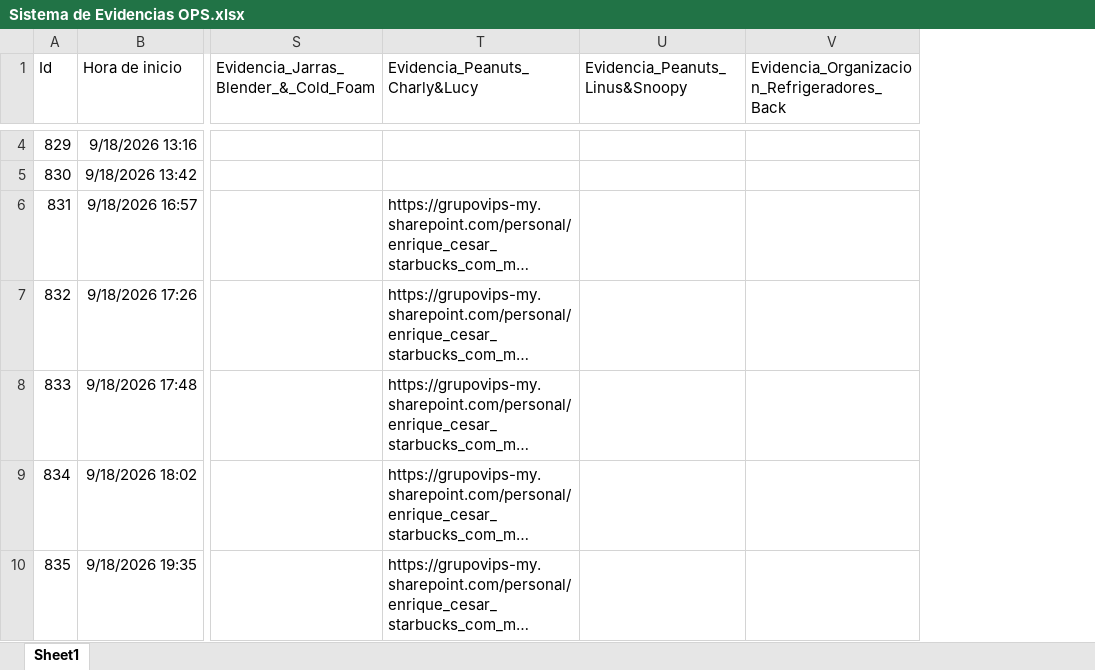
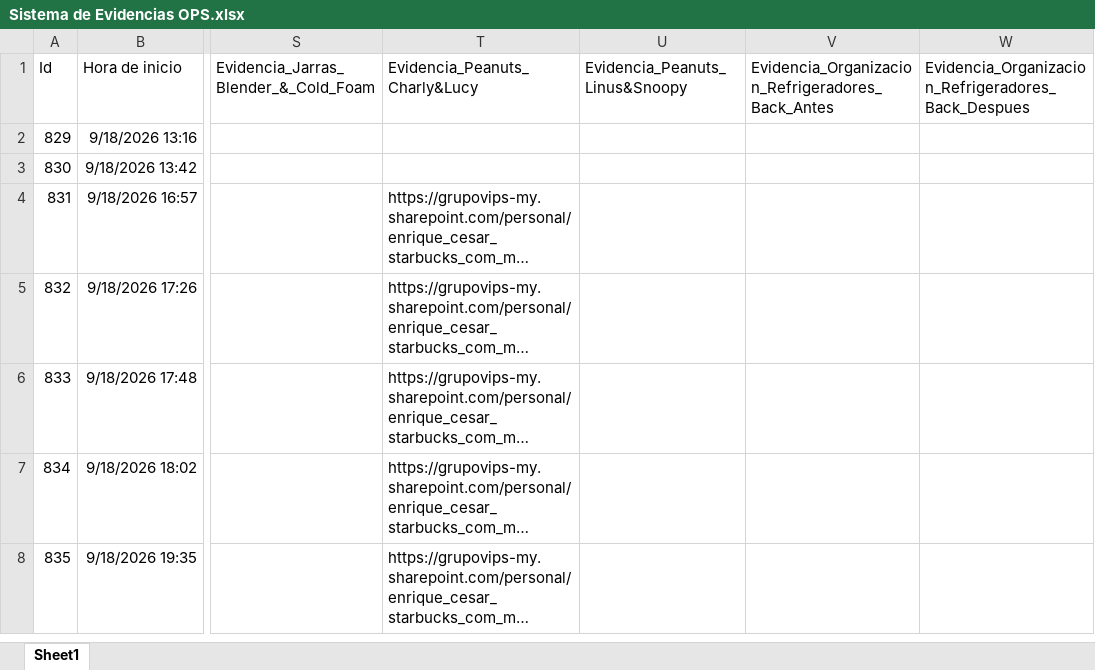
Before and after one commit to sbx-mex/Sistemas_Evidencias_Ops, an Excel workbook: cms/Sistema de Evidencias OPS.xlsx, sheet Sheet1, drawn as a sheet; only a part is shown, gaps mark what is left out; long unchanged cells end in …; values as stored, in another font and other column widths than the file's, no borders; table styles not drawn; removed rows and columns are numbered as before the commit, all else as after; the diff covers the shown part only; the diff names each change by its address in the sheet, - before the commit and + after, or states it on an @@ line.

Commit message:
Add files via upload

```diff
--- a/cms/Sistema de Evidencias OPS.xlsx (sheet Sheet1)
+++ b/cms/Sistema de Evidencias OPS.xlsx (sheet Sheet1)
-column V, row 1: Evidencia_Organizacion_Refrigeradores_Back
+column V, row 1: Evidencia_Organizacion_Refrigeradores_Back_Antes
+column W, row 1: Evidencia_Organizacion_Refrigeradores_Back_Despues
```
Also changed, not shown: 2 added rows and 3 removed rows elsewhere in this sheet.
